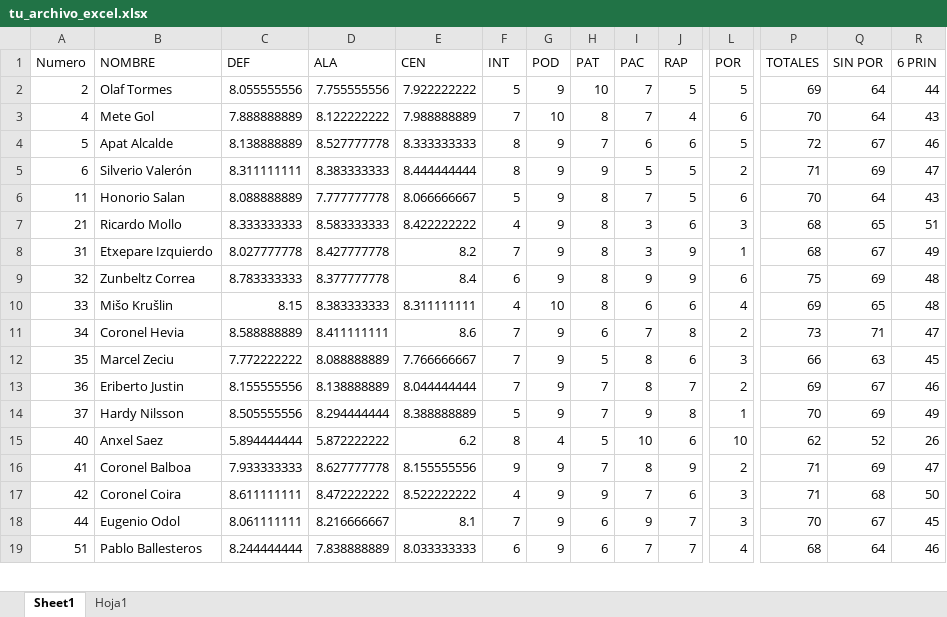
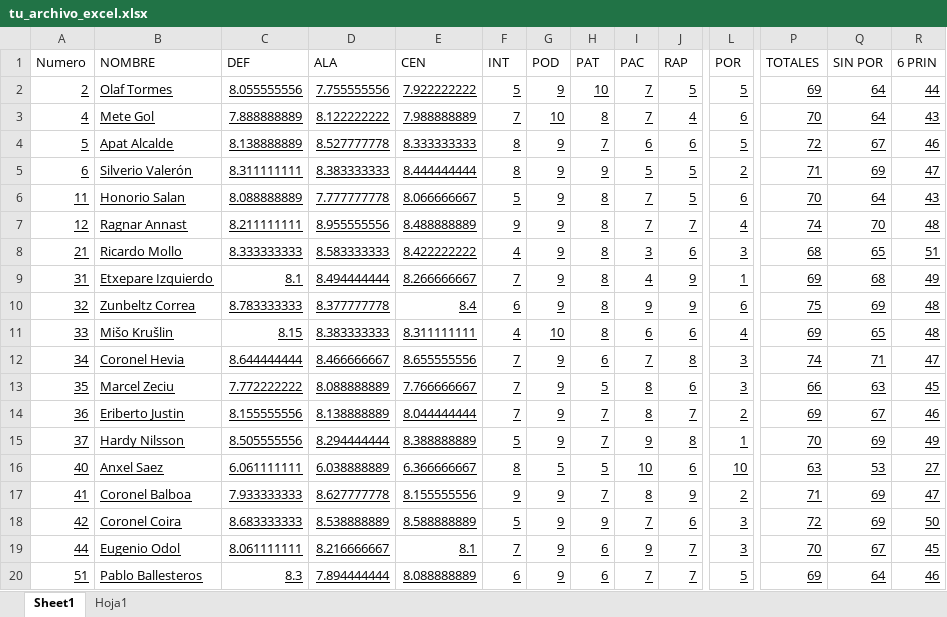
Before and after one commit to orenip/ALINEACION-MZ-HOCKEY, an Excel workbook: dist/tu_archivo_excel.xlsx, sheet Sheet1, drawn as a sheet; only a part is shown, gaps mark what is left out; values as stored, in another font and other column widths than the file's, no borders; table styles not drawn; addresses are those after the commit; rows hold the shown columns only; the diff covers the shown part only; the diff names each change by its address in the sheet, - before the commit and + after, or states it on an @@ line.

```diff
--- a/dist/tu_archivo_excel.xlsx (sheet Sheet1)
+++ b/dist/tu_archivo_excel.xlsx (sheet Sheet1)
-A2:R6 underline: off
+A2:R6 underline: on
+row 7: 12 | Ragnar Annast | 8.211111111 | 8.955555556 | 8.488888889 | 9 | 9 | 8 | 7 | 7 | 4 | 74 | 70 | 48
-A8:R20 underline: off
+A8:R20 underline: on
-C9 (DEF): 8.027777778
+C9 (DEF): 8.1
-D9 (ALA): 8.427777778
+D9 (ALA): 8.494444444
-E9 (CEN): 8.2
+E9 (CEN): 8.266666667
-I9 (PAC): 3
+I9 (PAC): 4
-P9 (TOTALES): 68
+P9 (TOTALES): 69
-Q9 (SIN POR): 67
+Q9 (SIN POR): 68
-C12 (DEF): 8.588888889
+C12 (DEF): 8.644444444
-D12 (ALA): 8.411111111
+D12 (ALA): 8.466666667
-E12 (CEN): 8.6
+E12 (CEN): 8.655555556
-L12 (POR): 2
+L12 (POR): 3
-P12 (TOTALES): 73
+P12 (TOTALES): 74
-C16 (DEF): 5.894444444
+C16 (DEF): 6.061111111
-D16 (ALA): 5.872222222
+D16 (ALA): 6.038888889
-E16 (CEN): 6.2
+E16 (CEN): 6.366666667
-G16 (POD): 4
+G16 (POD): 5
-P16 (TOTALES): 62
+P16 (TOTALES): 63
-Q16 (SIN POR): 52
+Q16 (SIN POR): 53
-R16 (6 PRIN): 26
+R16 (6 PRIN): 27
-C18 (DEF): 8.611111111
+C18 (DEF): 8.683333333
-D18 (ALA): 8.472222222
+D18 (ALA): 8.538888889
-E18 (CEN): 8.522222222
+E18 (CEN): 8.588888889
-F18 (INT): 4
+F18 (INT): 5
-P18 (TOTALES): 71
+P18 (TOTALES): 72
-Q18 (SIN POR): 68
+Q18 (SIN POR): 69
-C20 (DEF): 8.244444444
+C20 (DEF): 8.3
-D20 (ALA): 7.838888889
+D20 (ALA): 7.894444444
-E20 (CEN): 8.033333333
+E20 (CEN): 8.088888889
-L20 (POR): 4
+L20 (POR): 5
-P20 (TOTALES): 68
+P20 (TOTALES): 69
```
Also changed, not shown: 1 removed row, 332 edited cells and cell formats elsewhere in this sheet, sheet Hoja1, tu_archivo_excel.xlsx.
